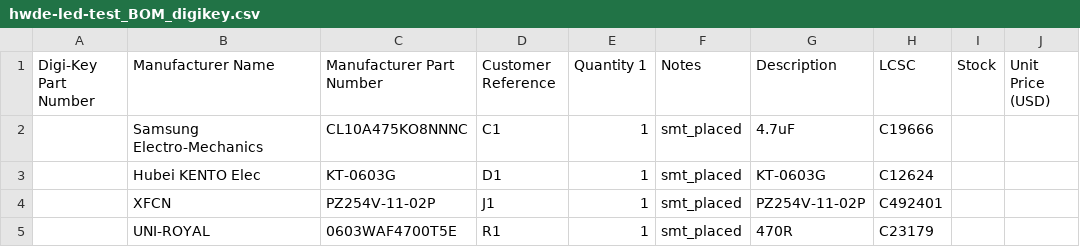
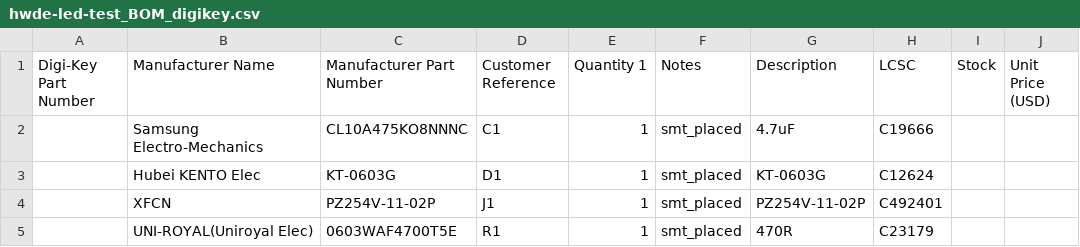
Before and after one commit to Hive-RSI-Lab/hive-hwde, a CSV file: boards/hwde-led-test/fab/hwde-led-test_BOM_digikey.csv, drawn as a sheet; only a part is shown; the diff names each change by its address in the sheet, - before the commit and + after, or states it on an @@ line.

Commit message:
hwde's BOM and verify checks work from what the part-sourcer records: refdes and attributes per part, LCSC supply-volta…
* hwde's BOM and verify checks work from what the part-sourcer records …

…(issue #5)

bom_cpl reads the board's LCSC Part field and binds refdes-less parts lines
by LCSC; check_ratings reads LCSC's Voltage-Supply(Max) and names lines with
no attributes; check_pdn counts a cap straight across a rail and ground when
none is recorded; part-sourcer.md keeps the parts_search row whole. Tests in
tests/. hwde-led-test re-run from P3 with no hand edits.

* Merge main; bulk-cap-pdn and parts-refdes are fixed, so their workaro…

…und rows go (score 0 -> 60)

* Merge main at aa1ec482; check_pdn's board fallback tolerates a footpr…

…int-less geometry stub

* Merge main at c0e02c8

```diff
--- a/boards/hwde-led-test/fab/hwde-led-test_BOM_digikey.csv
+++ b/boards/hwde-led-test/fab/hwde-led-test_BOM_digikey.csv
-B5 (Manufacturer Name): UNI-ROYAL
+B5 (Manufacturer Name): UNI-ROYAL(Uniroyal Elec)
```
Also changed, not shown: boards/hwde-led-test/fab/hwde-led-test_BOM_mouser.csv, 38 other files.
